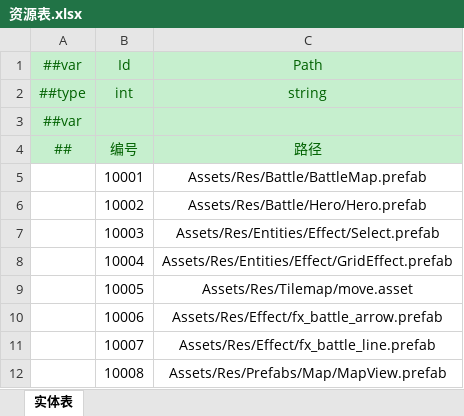
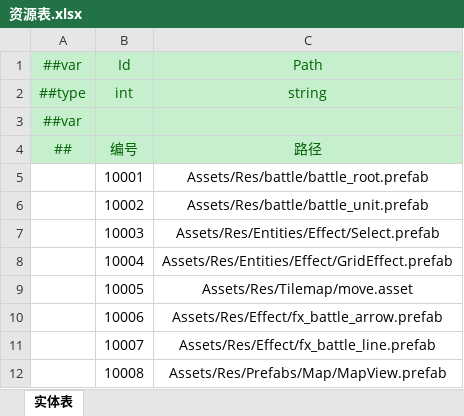
Before and after one commit to cnImpulse/HEDAO, an Excel workbook: 新导表工具/DataTables/Datas/资源表.xlsx, sheet 实体表, drawn as a sheet; values as stored, in another font and other column widths than the file's, no borders; the diff names each change by its address in the sheet, - before the commit and + after, or states it on an @@ line.

```diff
--- a/新导表工具/DataTables/Datas/资源表.xlsx (sheet 实体表)
+++ b/新导表工具/DataTables/Datas/资源表.xlsx (sheet 实体表)
-C5: Assets/Res/Battle/BattleMap.prefab
+C5: Assets/Res/battle/battle_root.prefab
-C6: Assets/Res/Battle/Hero/Hero.prefab
+C6: Assets/Res/battle/battle_unit.prefab
```
Also changed, not shown: 16 other files.
